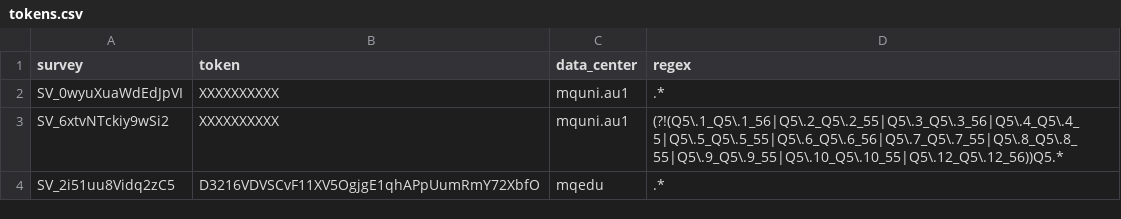
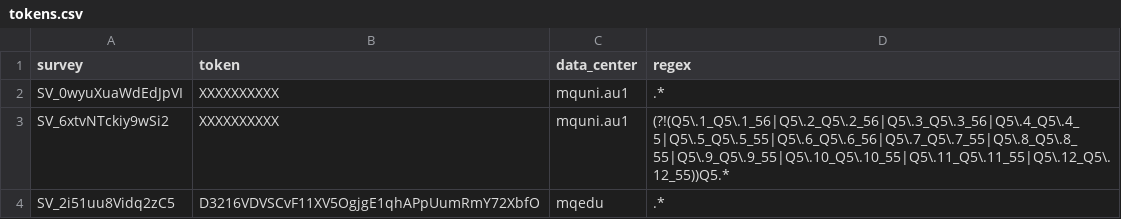
Before and after one commit to altmattr/personalised-correlation, a CSV file: data/tokens.csv, drawn as a sheet.

```diff
--- a/data/tokens.csv
+++ b/data/tokens.csv
@@ -2,3 +2,3 @@ survey,token,data_center,regex
 SV_0wyuXuaWdEdJpVI,XXXXXXXXXX, mquni.au1, .*
-SV_6xtvNTckiy9wSi2,XXXXXXXXXX, mquni.au1, (?!(Q5\.1_Q5\.1_56|Q5\.2_Q5\.2_55|Q5\.3_Q5\.3_56|Q5\.4_Q5\.4_5|Q5\.5_Q5\.5_55|Q5\.6_Q5\.6_56|Q5\.7_Q5\.7_55|Q5\.8_Q5\.8_55|Q5\.9_Q5\.9_55|Q5\.10_Q5\.10_55|Q5\.12_Q5\.12_56))Q5.*
+SV_6xtvNTckiy9wSi2,XXXXXXXXXX, mquni.au1, (?!(Q5\.1_Q5\.1_56|Q5\.2_Q5\.2_56|Q5\.3_Q5\.3_56|Q5\.4_Q5\.4_5|Q5\.5_Q5\.5_55|Q5\.6_Q5\.6_56|Q5\.7_Q5\.7_55|Q5\.8_Q5\.8_55|Q5\.9_Q5\.9_55|Q5\.10_Q5\.10_55|Q5\.11_Q5\.11_55|Q5\.12_Q5\.12_55))Q5.*
 SV_2i51uu8Vidq2zC5,D3216VDVSCvF11XV5OgjgE1qhAPpUumRmY72XbfO, mqedu, .*
```
Also changed, not shown: 3 other files.
